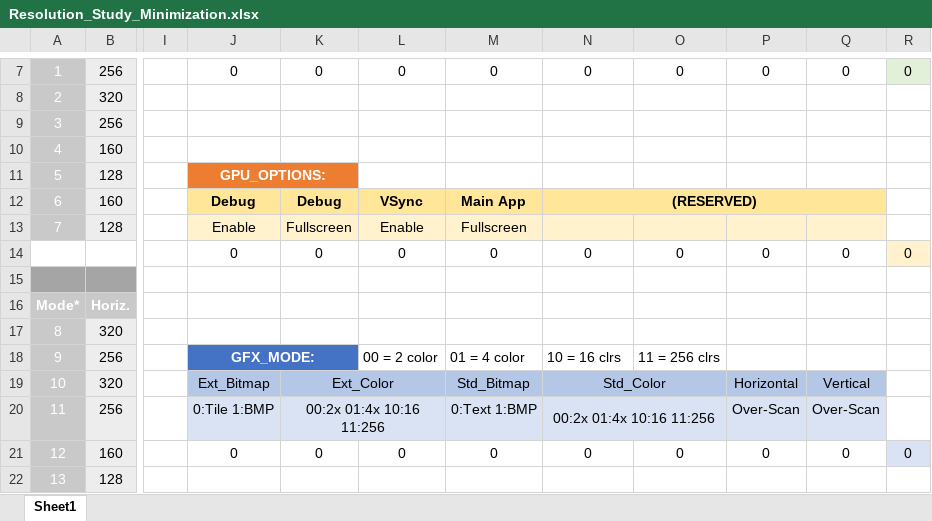
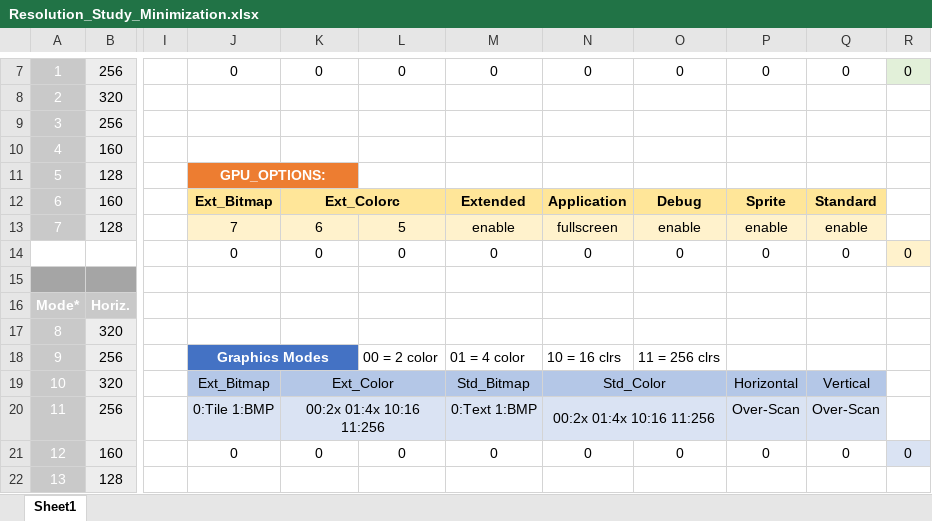
Before and after one commit to warte67/retro_6809, an Excel workbook: docs/Resolution_Study_Minimization.xlsx, sheet Sheet1, drawn as a sheet; only a part is shown, gaps mark what is left out; values as stored, in another font and other column widths than the file's, no borders; conditional formats not drawn; the diff covers the shown part only; the diff names each change by its address in the sheet, - before the commit and + after, or states it on an @@ line.

```diff
--- a/docs/Resolution_Study_Minimization.xlsx (sheet Sheet1)
+++ b/docs/Resolution_Study_Minimization.xlsx (sheet Sheet1)
-J12: Debug
+J12: Ext_Bitmap
-K12: Debug
+K12: Ext_Colorc
+K12:L12 merged
-L12: VSync
+L12: (empty)
-M12: Main App
+M12: Extended
-N12: (RESERVED)
+N12: Application
-N12:Q12 merged
-O12: (empty)
+O12: Debug
-P12: (empty)
+P12: Sprite
-Q12: (empty)
+Q12: Standard
-J13: Enable
+J13: 7
-K13: Fullscreen
+K13: 6
-L13: Enable
+L13: 5
-M13: Fullscreen
+M13: enable
-N13: (empty)
+N13: fullscreen
-O13: (empty)
+O13: enable
-P13: (empty)
+P13: enable
-Q13: (empty)
+Q13: enable
-J18: GFX_MODE:
+J18: Graphics Modes
```
Also changed, not shown: 23 edited cells, cell formats and merged cells elsewhere in this sheet, 6 other files.
